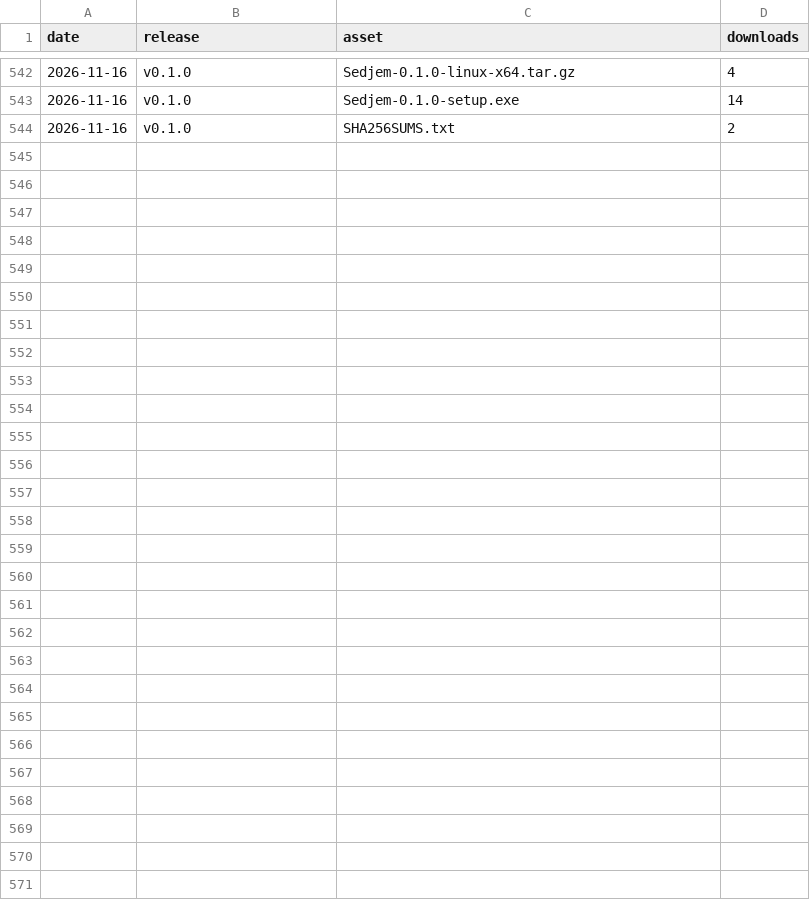
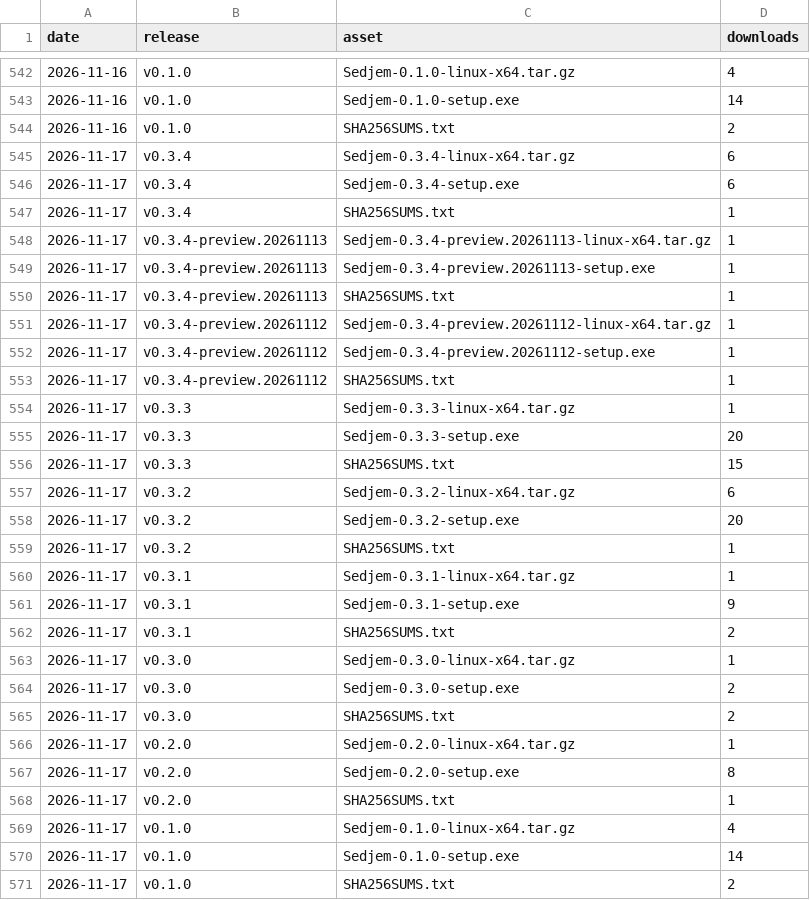
Before and after one commit to MohammedEl-sayedAhmed/sedjem, a CSV file: downloads.csv, drawn as a sheet; only a part is shown, gaps mark what is left out; the diff names each change by its address in the sheet, - before the commit and + after, or states it on an @@ line.

```diff
--- a/downloads.csv
+++ b/downloads.csv
+row 545: 2026-11-17 | v0.3.4 | Sedjem-0.3.4-linux-x64.tar.gz | 6
+row 546: 2026-11-17 | v0.3.4 | Sedjem-0.3.4-setup.exe | 6
+row 547: 2026-11-17 | v0.3.4 | SHA256SUMS.txt | 1
+row 548: 2026-11-17 | v0.3.4-preview.20261113 | Sedjem-0.3.4-preview.20261113-linux-x64.tar.gz | 1
+row 549: 2026-11-17 | v0.3.4-preview.20261113 | Sedjem-0.3.4-preview.20261113-setup.exe | 1
+row 550: 2026-11-17 | v0.3.4-preview.20261113 | SHA256SUMS.txt | 1
+row 551: 2026-11-17 | v0.3.4-preview.20261112 | Sedjem-0.3.4-preview.20261112-linux-x64.tar.gz | 1
+row 552: 2026-11-17 | v0.3.4-preview.20261112 | Sedjem-0.3.4-preview.20261112-setup.exe | 1
+row 553: 2026-11-17 | v0.3.4-preview.20261112 | SHA256SUMS.txt | 1
+row 554: 2026-11-17 | v0.3.3 | Sedjem-0.3.3-linux-x64.tar.gz | 1
+row 555: 2026-11-17 | v0.3.3 | Sedjem-0.3.3-setup.exe | 20
+row 556: 2026-11-17 | v0.3.3 | SHA256SUMS.txt | 15
+row 557: 2026-11-17 | v0.3.2 | Sedjem-0.3.2-linux-x64.tar.gz | 6
+row 558: 2026-11-17 | v0.3.2 | Sedjem-0.3.2-setup.exe | 20
+row 559: 2026-11-17 | v0.3.2 | SHA256SUMS.txt | 1
+row 560: 2026-11-17 | v0.3.1 | Sedjem-0.3.1-linux-x64.tar.gz | 1
+row 561: 2026-11-17 | v0.3.1 | Sedjem-0.3.1-setup.exe | 9
+row 562: 2026-11-17 | v0.3.1 | SHA256SUMS.txt | 2
+row 563: 2026-11-17 | v0.3.0 | Sedjem-0.3.0-linux-x64.tar.gz | 1
+row 564: 2026-11-17 | v0.3.0 | Sedjem-0.3.0-setup.exe | 2
+row 565: 2026-11-17 | v0.3.0 | SHA256SUMS.txt | 2
+row 566: 2026-11-17 | v0.2.0 | Sedjem-0.2.0-linux-x64.tar.gz | 1
+row 567: 2026-11-17 | v0.2.0 | Sedjem-0.2.0-setup.exe | 8
+row 568: 2026-11-17 | v0.2.0 | SHA256SUMS.txt | 1
+row 569: 2026-11-17 | v0.1.0 | Sedjem-0.1.0-linux-x64.tar.gz | 4
+row 570: 2026-11-17 | v0.1.0 | Sedjem-0.1.0-setup.exe | 14
+row 571: 2026-11-17 | v0.1.0 | SHA256SUMS.txt | 2
```
Also changed, not shown: clones.csv, referrers.csv, 8 other files.
